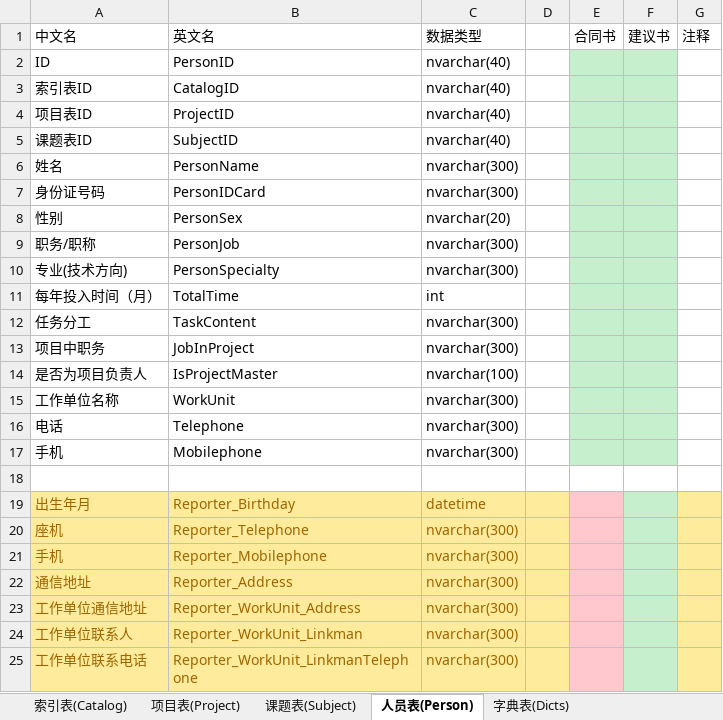
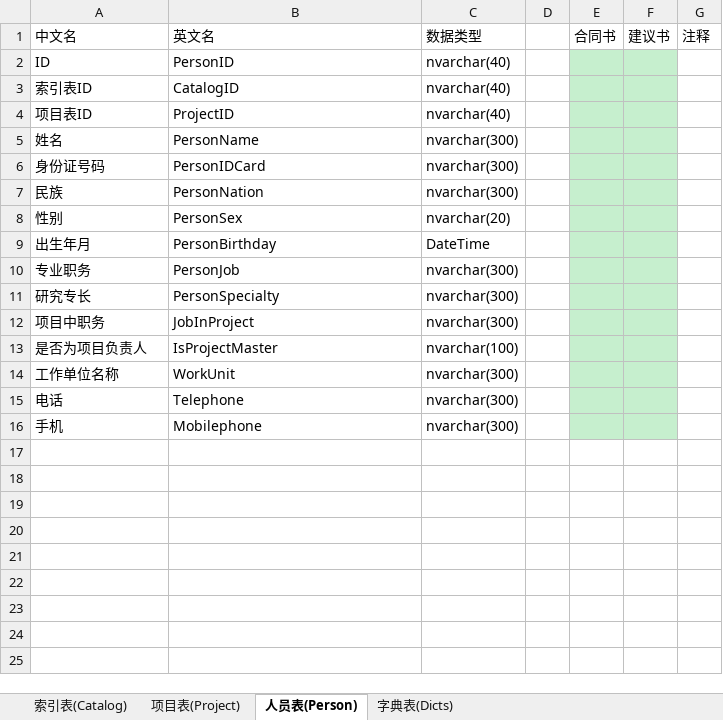
Before and after one commit to wcss2010/PublicManager-MilitaryReporter-, an Excel workbook: Code/PublicManager/PublicManager/汇总数据表.xlsx, sheet 人员表(Person), drawn as a sheet; values as stored, in another font and other column widths than the file's, no borders; removed rows and columns are numbered as before the commit, all else as after; the diff names each change by its address in the sheet, - before the commit and + after, or states it on an @@ line.

```diff
--- a/Code/PublicManager/PublicManager/汇总数据表.xlsx (sheet 人员表(Person))
+++ b/Code/PublicManager/PublicManager/汇总数据表.xlsx (sheet 人员表(Person))
-sheet tab: 课题表(Subject)
-row 5: 课题表ID | SubjectID | nvarchar(40)
+row 7: 民族 | PersonNation | nvarchar(300)
+row 9: 出生年月 | PersonBirthday | DateTime
-A10: 职务/职称
+A10: 专业职务
-A11: 专业(技术方向)
+A11: 研究专长
-row 11: 每年投入时间（月） | TotalTime | int
-row 12: 任务分工 | TaskContent | nvarchar(300)
-row 18: (empty)
-row 19: 出生年月 | Reporter_Birthday | datetime
-row 20: 座机 | Reporter_Telephone | nvarchar(300)
-row 21: 手机 | Reporter_Mobilephone | nvarchar(300)
-row 22: 通信地址 | Reporter_Address | nvarchar(300)
-row 23: 工作单位通信地址 | Reporter_WorkUnit_Address | nvarchar(300)
-row 24: 工作单位联系人 | Reporter_WorkUnit_Linkman | nvarchar(300)
-row 25: 工作单位联系电话 | Reporter_WorkUnit_LinkmanTelephone | nvarchar(300)
```
Also changed, not shown: sheet 项目表(Project), sheet 索引表(Catalog), sheet 字典表(Dicts).
